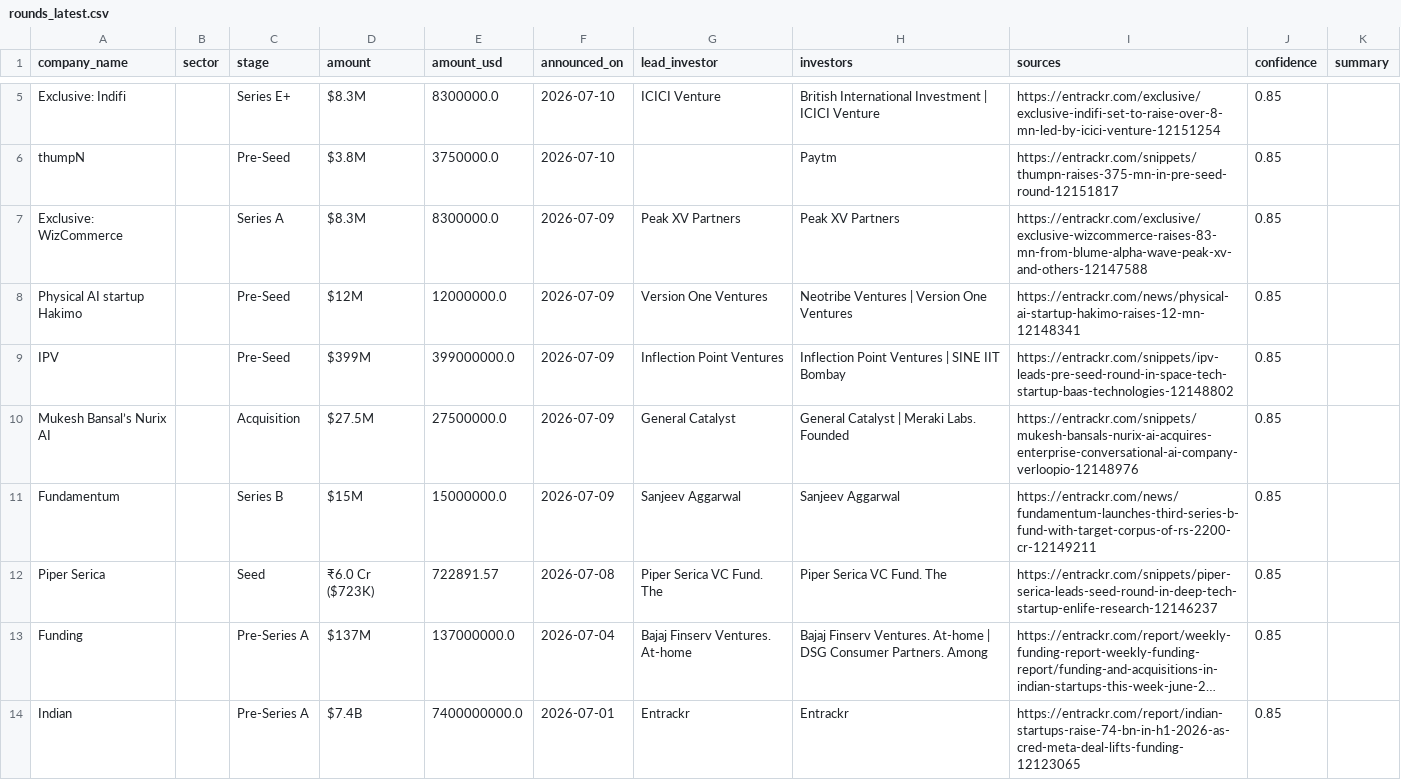
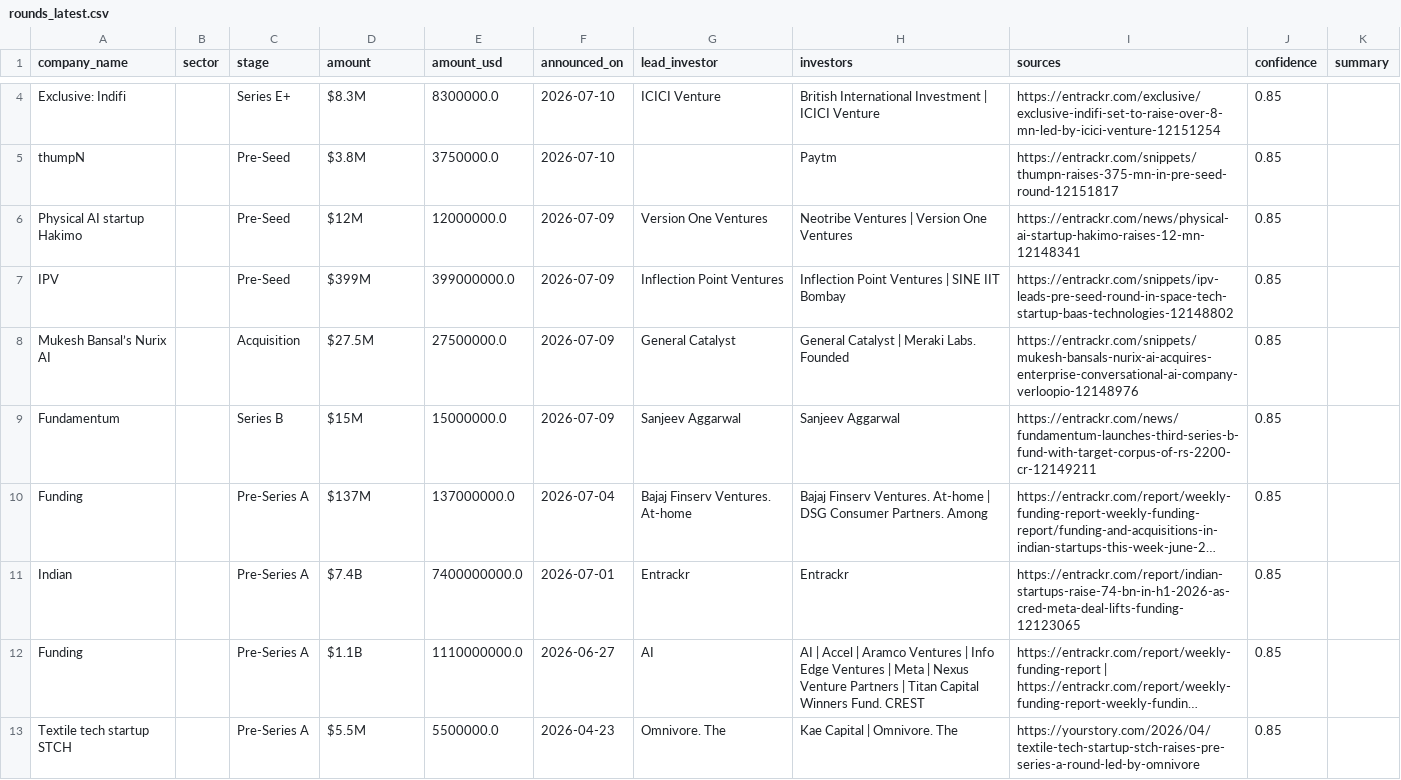
Before and after one commit to ryrk1020/indian-funding-pipeline, a CSV file: docs/rounds_latest.csv, drawn as a sheet; only a part is shown, gaps mark what is left out; the shorter side is filled out with more unchanged rows; long unchanged cells end in …; removed rows and columns are numbered as before the commit, all else as after; the diff covers the shown part only; the diff names each change by its address in the sheet, - before the commit and + after, or states it on an @@ line.

```diff
--- a/docs/rounds_latest.csv
+++ b/docs/rounds_latest.csv
-row 7: Exclusive: WizCommerce |  | Series A | $8.3M | 8300000.0 | 2026-07-09 | Peak XV Partners | Peak XV Partners | https://entrackr.com/exclusive/exclusive-wizcommerce-raises-83-mn-from-blume-alpha-wave-peak-xv-and-others-12147588 | 0.85
-row 12: Piper Serica |  | Seed | ₹6.0 Cr ($723K) | 722891.57 | 2026-07-08 | Piper Serica VC Fund. The | Piper Serica VC Fund. The | https://entrackr.com/snippets/piper-serica-leads-seed-round-in-deep-tech-startup-enlife-research-12146237 | 0.85
```
Also changed, not shown: 8 added rows and 4 removed rows elsewhere in this file, exports/sample_rounds.csv, 3 other files.
